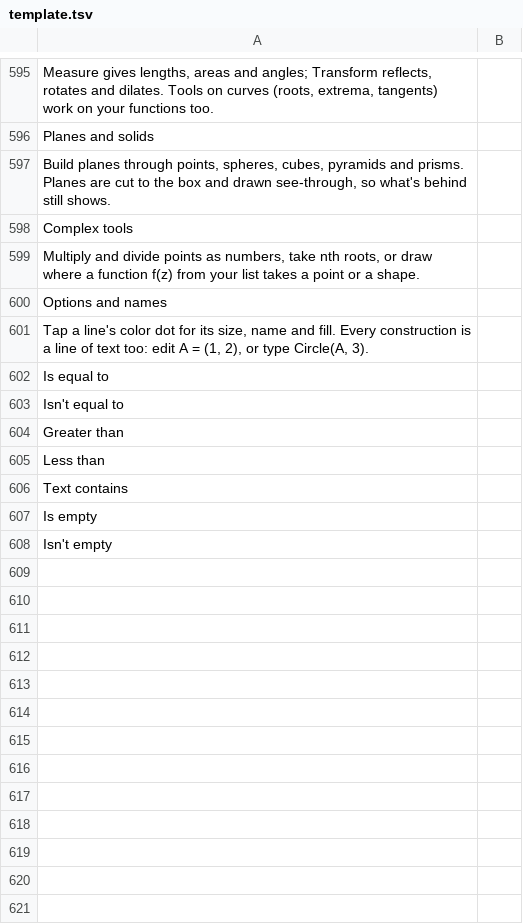
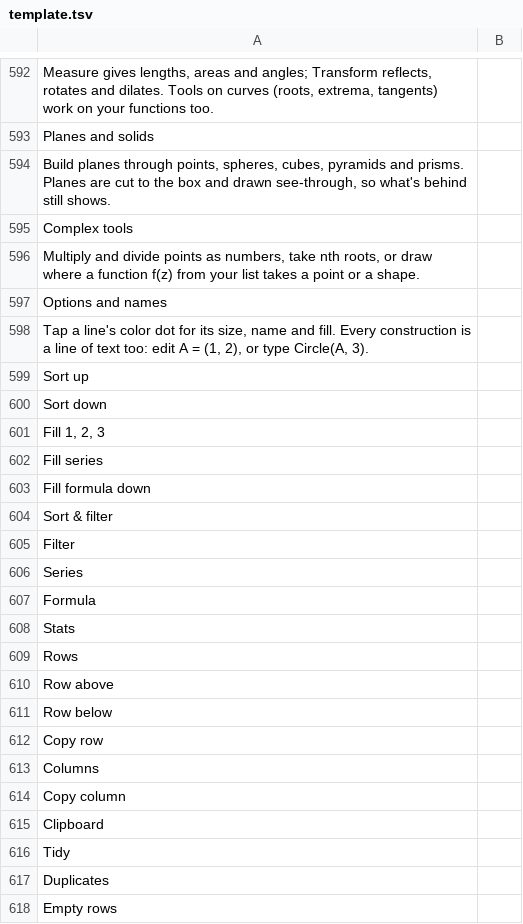
Before and after one commit to fran2402/cascalc, a TSV file: CasCalc/i18n/template.tsv, drawn as a sheet; only a part is shown, gaps mark what is left out; the shorter side is filled out with more unchanged rows; the diff covers the shown part only.

```diff
--- a/CasCalc/i18n/template.tsv
+++ b/CasCalc/i18n/template.tsv
@@ -601 +598,21 @@ Options and names
 Tap a line's color dot for its size, name and fill. Every construction is a line of text too: edit A = (1, 2), or type Circle(A, 3).	
+Sort up	
+Sort down	
+Fill 1, 2, 3	
+Fill series	
+Fill formula down	
+Sort & filter	
+Filter	
+Series	
+Formula	
+Stats	
+Rows	
+Row above	
+Row below	
+Copy row	
+Columns	
+Copy column	
+Clipboard	
+Tidy	
+Duplicates	
+Empty rows	
```
Also changed, not shown: 21 added rows, 7 removed rows and 1 moved row elsewhere in this file, 4 other files.
